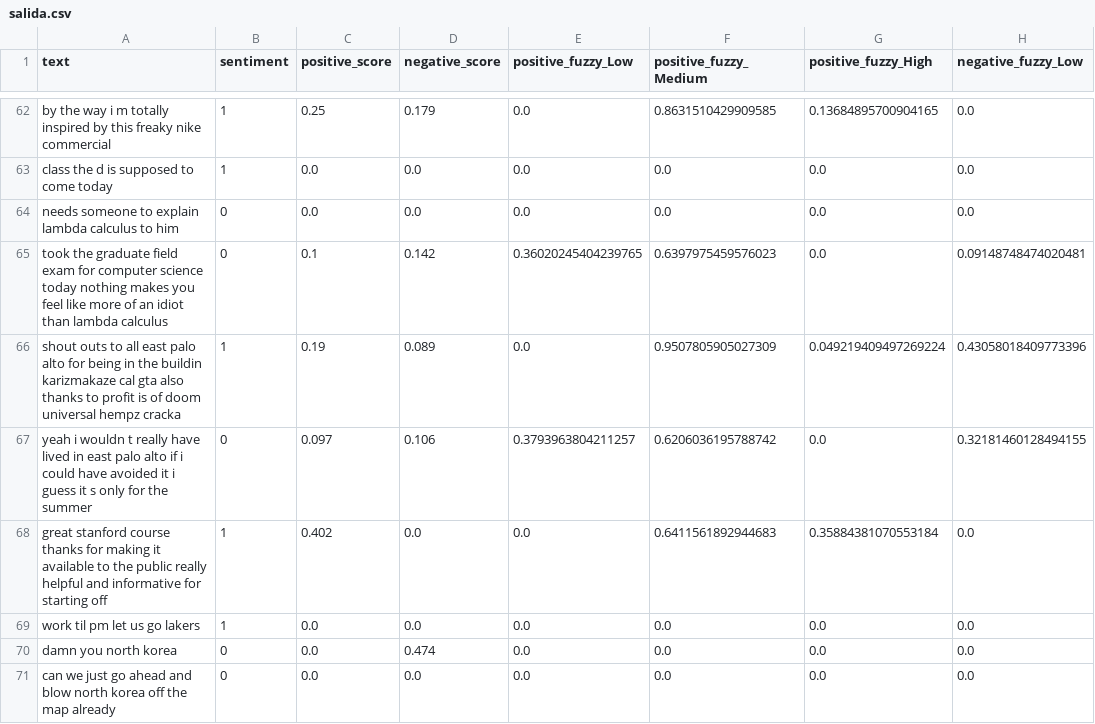
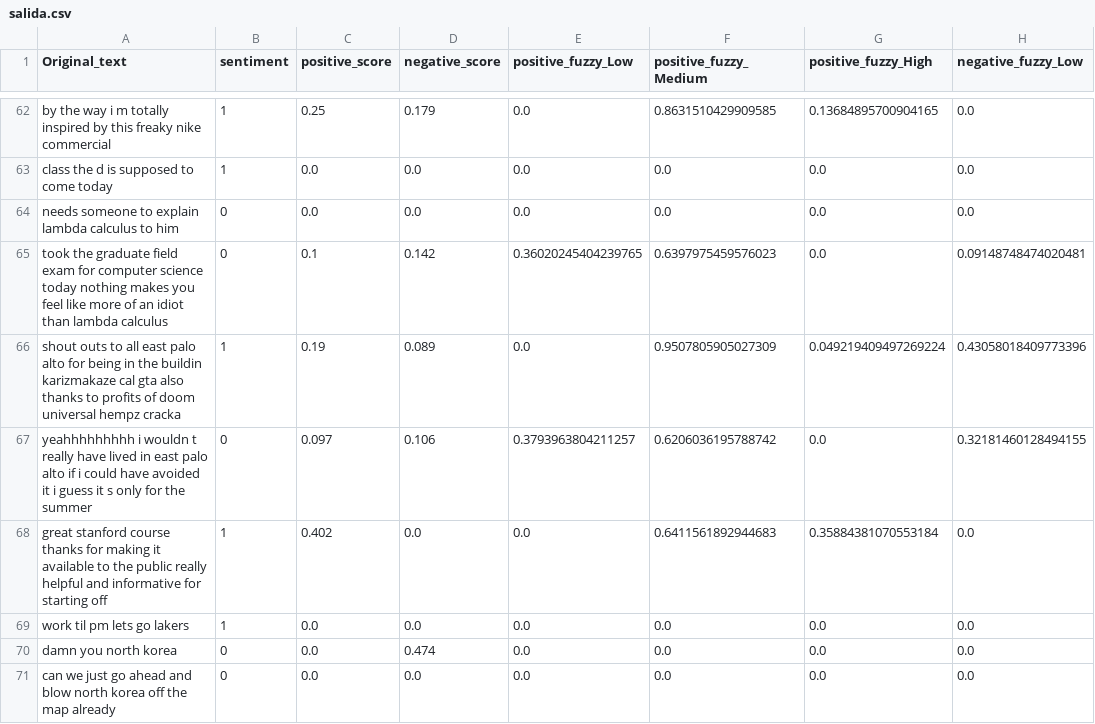
Before and after one commit to Germanfpuna/matematica-aplicada-2024, a CSV file: proyectos/German_Mendieta_Werner_Uibrig/salida.csv, drawn as a sheet; only a part is shown, gaps mark what is left out; the diff covers the shown part only; the diff names each change by its address in the sheet, - before the commit and + after, or states it on an @@ line.

```diff
--- a/proyectos/German_Mendieta_Werner_Uibrig/salida.csv
+++ b/proyectos/German_Mendieta_Werner_Uibrig/salida.csv
-A1: text
+A1: Original_text
-A66 (Original_text): …thanks to profit is of doom…
+A66 (Original_text): …thanks to profits of doom…
-A67 (Original_text): yeah i wouldn…
+A67 (Original_text): yeahhhhhhhhh i wouldn…
-A69 (Original_text): work til pm let us go lakers
+A69 (Original_text): work til pm lets go lakers
```
Also changed, not shown: 44 edited cells elsewhere in this file, 6 other files.
